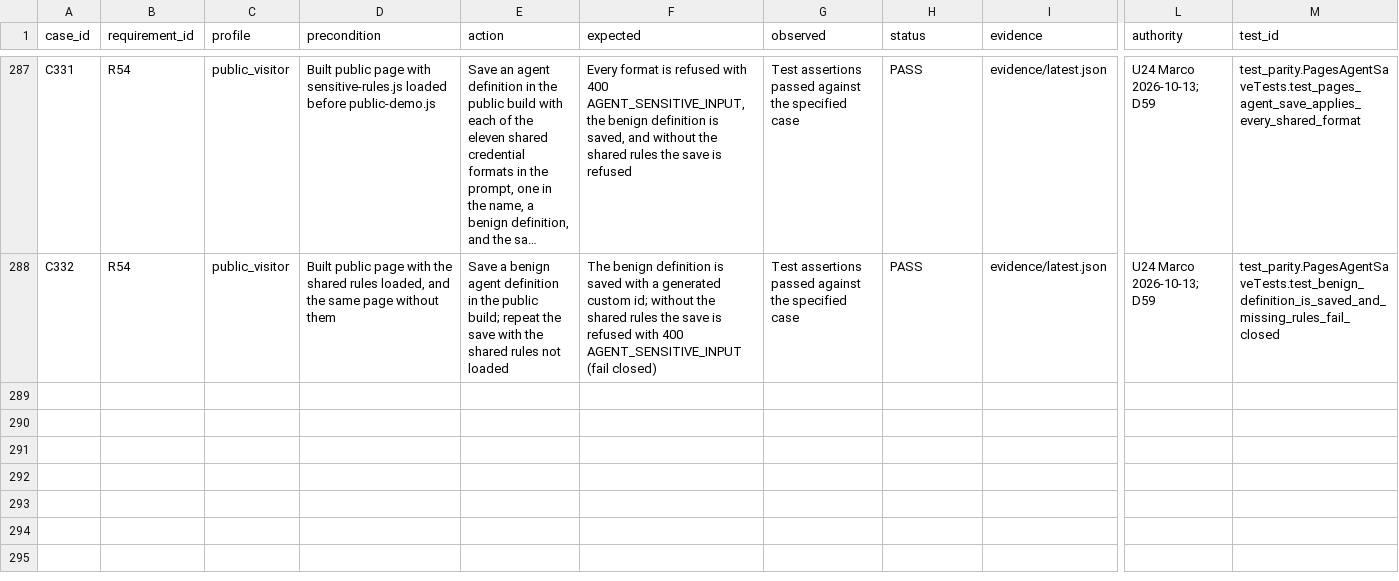
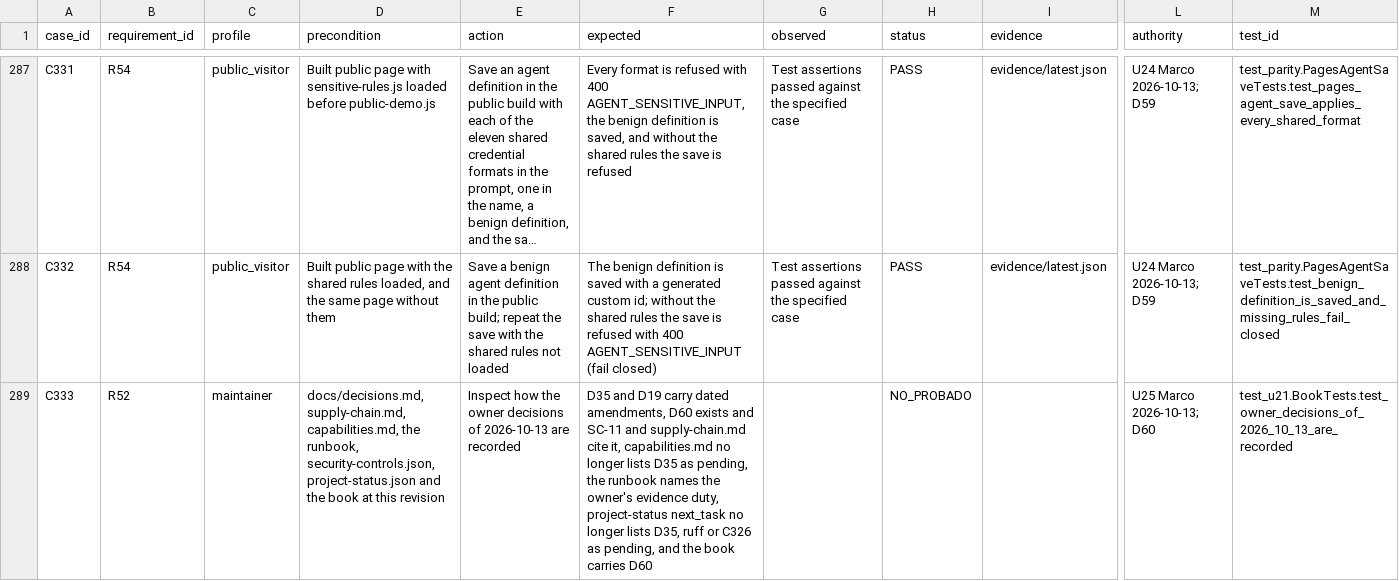
Before and after one commit to marcodiazleon/ai-implementation-lab, a CSV file: specs/001-support-demo/acceptance.csv, drawn as a sheet; only a part is shown, gaps mark what is left out; long unchanged cells end in …; rows hold the shown columns only; the diff names each change by its address in the sheet, - before the commit and + after, or states it on an @@ line.

```diff
--- a/specs/001-support-demo/acceptance.csv
+++ b/specs/001-support-demo/acceptance.csv
+row 289: C333 | R52 | maintainer | docs/decisions.md, supply-chain.md, capabilities.md, the runbook, security-controls.json, project-status.json and the book at this revision | Inspect how the owner decisions of 2026-10-13 are recorded | D35 and D19 carry dated amendments, D60 exists and SC-11 and supply-chain.md cite it, capabilities.md no longer lists D35 as pending, the runbook names the owner's evidence duty, project-status next_task no longer lists D35, ruff or C326 as pending, and the book carries D60 |  | NO_PROBADO |  | U25 Marco 2026-10-13; D60 | test_u21.BookTests.test_owner_decisions_of_2026_10_13_are_recorded
```
Also changed, not shown: 12 other files.
